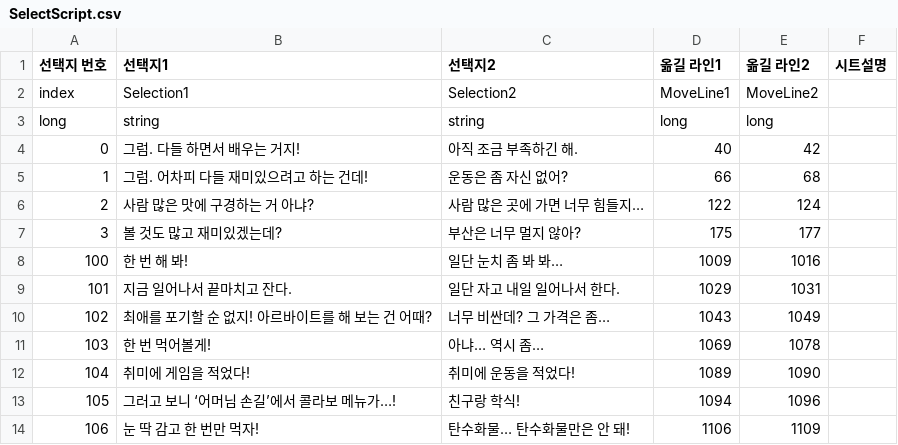
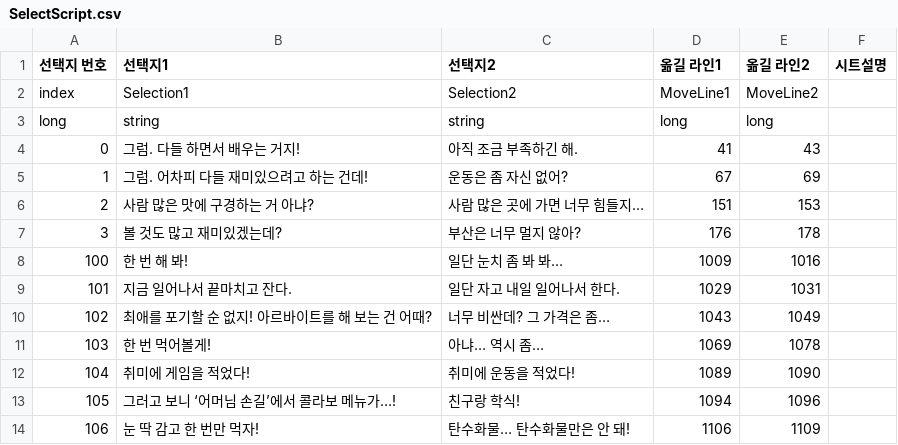
Before and after one commit to szxooliz/RaisingStudent2, a CSV file: Assets/Resources/CSV/SelectScript.csv, drawn as a sheet; only a part is shown.

```diff
--- a/Assets/Resources/CSV/SelectScript.csv
+++ b/Assets/Resources/CSV/SelectScript.csv
@@ -3,6 +3,6 @@ index,Selection1,Selection2,MoveLine1,MoveLine2,
 long,string,string,long,long,
-0,그럼. 다들 하면서 배우는 거지!,아직 조금 부족하긴 해.,40,42,
-1,그럼. 어차피 다들 재미있으려고 하는 건데!,운동은 좀 자신 없어?,66,68,
-2,사람 많은 맛에 구경하는 거 아냐?,사람 많은 곳에 가면 너무 힘들지…,122,124,
-3,볼 것도 많고 재미있겠는데?,부산은 너무 멀지 않아?,175,177,
+0,그럼. 다들 하면서 배우는 거지!,아직 조금 부족하긴 해.,41,43,
+1,그럼. 어차피 다들 재미있으려고 하는 건데!,운동은 좀 자신 없어?,67,69,
+2,사람 많은 맛에 구경하는 거 아냐?,사람 많은 곳에 가면 너무 힘들지…,151,153,
+3,볼 것도 많고 재미있겠는데?,부산은 너무 멀지 않아?,176,178,
 100,한 번 해 봐!,일단 눈치 좀 봐 봐…,1009,1016,
```
Also changed, not shown: Assets/Resources/CSV/EventResult.csv, Assets/Resources/CSV/EventScript.csv, 26 other files.
